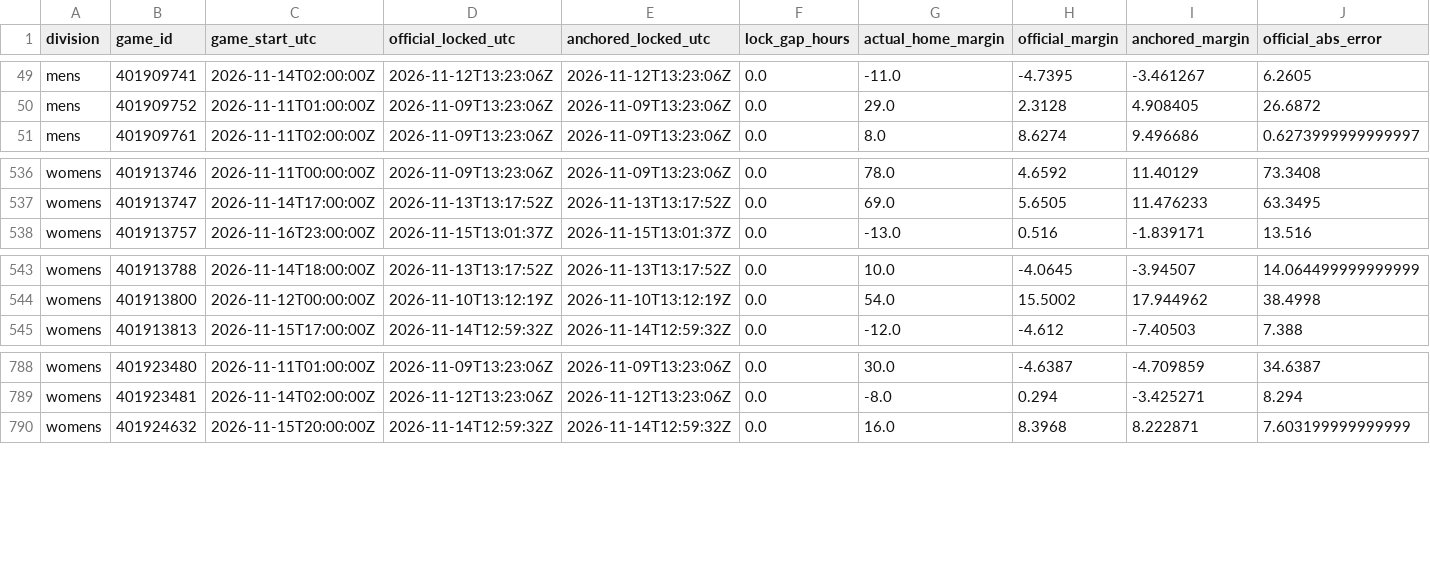
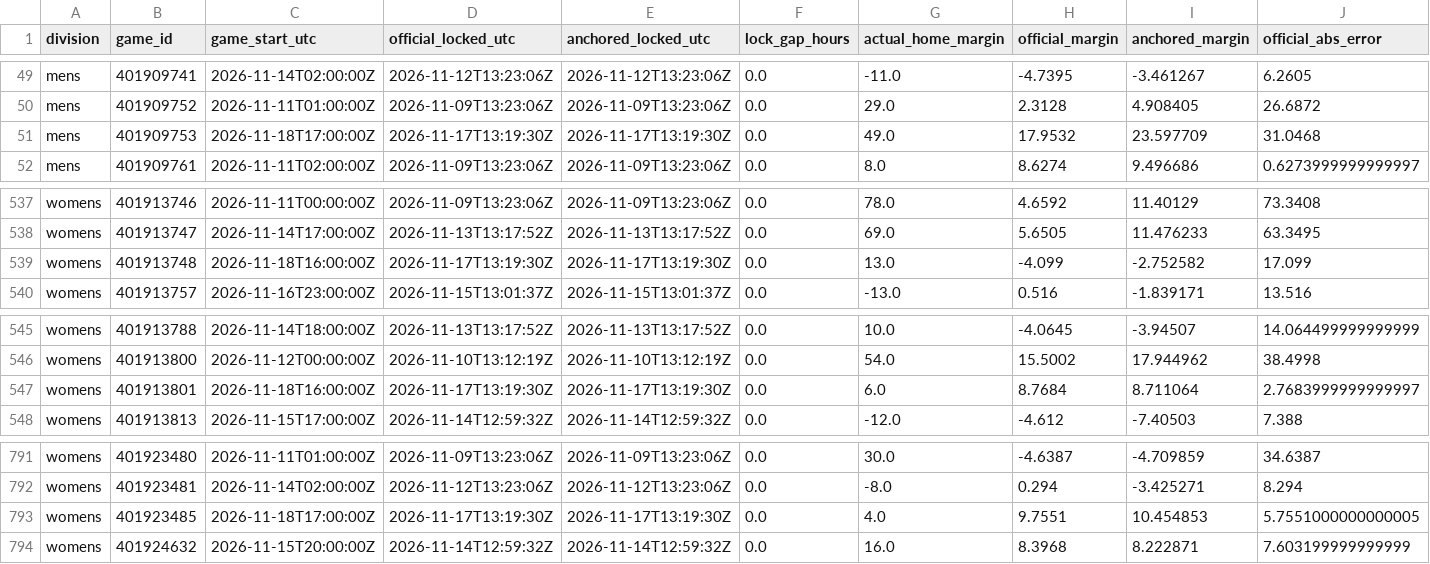
Before and after one commit to hcaver16-arch/college-basketball-ratings, a CSV file: data/prospective/2026-27/anchored_pairs_v233.csv, drawn as a sheet; only a part is shown, gaps mark what is left out; rows hold the shown columns only; the diff names each change by its address in the sheet, - before the commit and + after, or states it on an @@ line.

```diff
--- a/data/prospective/2026-27/anchored_pairs_v233.csv
+++ b/data/prospective/2026-27/anchored_pairs_v233.csv
+row 51: mens | 401909753 | 2026-11-18T17:00:00Z | 2026-11-17T13:19:30Z | 2026-11-17T13:19:30Z | 0.0 | 49.0 | 17.9532 | 23.597709 | 31.0468
+row 539: womens | 401913748 | 2026-11-18T16:00:00Z | 2026-11-17T13:19:30Z | 2026-11-17T13:19:30Z | 0.0 | 13.0 | -4.099 | -2.752582 | 17.099
+row 547: womens | 401913801 | 2026-11-18T16:00:00Z | 2026-11-17T13:19:30Z | 2026-11-17T13:19:30Z | 0.0 | 6.0 | 8.7684 | 8.711064 | 2.7683999999999997
+row 793: womens | 401923485 | 2026-11-18T17:00:00Z | 2026-11-17T13:19:30Z | 2026-11-17T13:19:30Z | 0.0 | 4.0 | 9.7551 | 10.454853 | 5.7551000000000005
```
Also changed, not shown: data/prospective/2026-27/results.csv, 4 other files.
